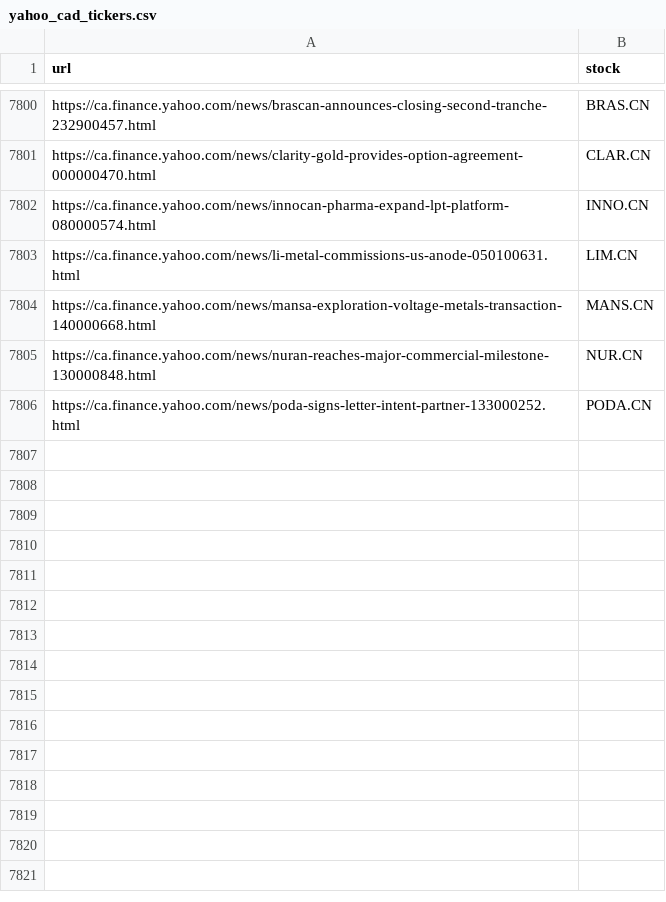
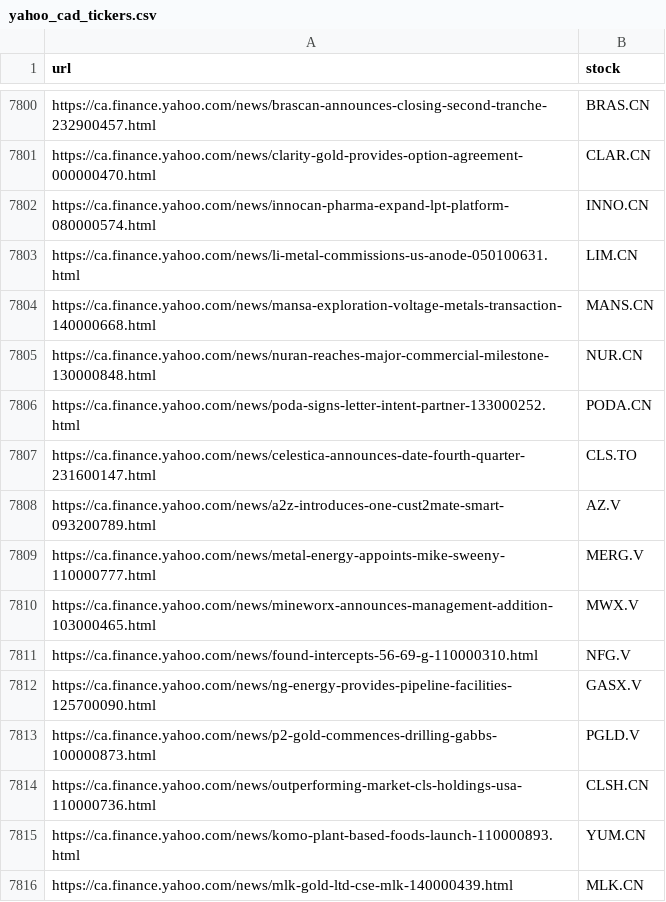
Before and after one commit to dli-invest/fin_news_nlp, a CSV file: data/yahoo_cad_tickers.csv, drawn as a sheet; only a part is shown, gaps mark what is left out; the diff names each change by its address in the sheet, - before the commit and + after, or states it on an @@ line.

```diff
--- a/data/yahoo_cad_tickers.csv
+++ b/data/yahoo_cad_tickers.csv
+row 7807: https://ca.finance.yahoo.com/news/celestica-announces-date-fourth-quarter-231600147.html | CLS.TO
+row 7808: https://ca.finance.yahoo.com/news/a2z-introduces-one-cust2mate-smart-093200789.html | AZ.V
+row 7809: https://ca.finance.yahoo.com/news/metal-energy-appoints-mike-sweeny-110000777.html | MERG.V
+row 7810: https://ca.finance.yahoo.com/news/mineworx-announces-management-addition-103000465.html | MWX.V
+row 7811: https://ca.finance.yahoo.com/news/found-intercepts-56-69-g-110000310.html | NFG.V
+row 7812: https://ca.finance.yahoo.com/news/ng-energy-provides-pipeline-facilities-125700090.html | GASX.V
+row 7813: https://ca.finance.yahoo.com/news/p2-gold-commences-drilling-gabbs-100000873.html | PGLD.V
+row 7814: https://ca.finance.yahoo.com/news/outperforming-market-cls-holdings-usa-110000736.html | CLSH.CN
+row 7815: https://ca.finance.yahoo.com/news/komo-plant-based-foods-launch-110000893.html | YUM.CN
+row 7816: https://ca.finance.yahoo.com/news/mlk-gold-ltd-cse-mlk-140000439.html | MLK.CN
```
